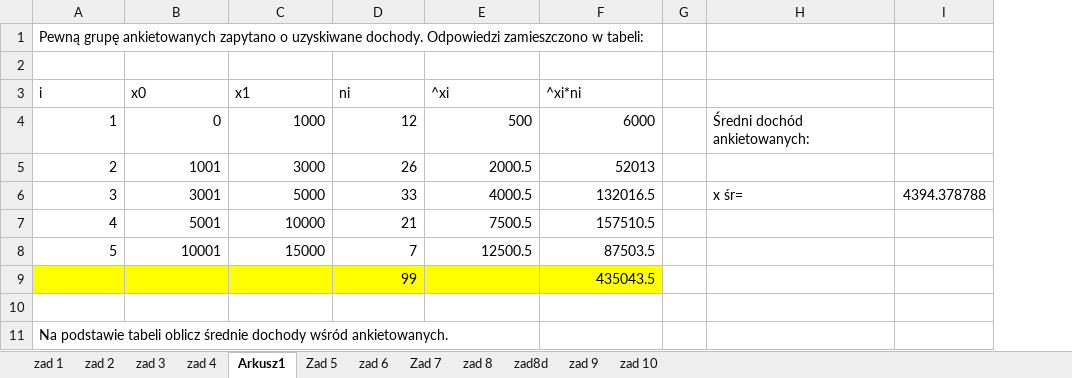
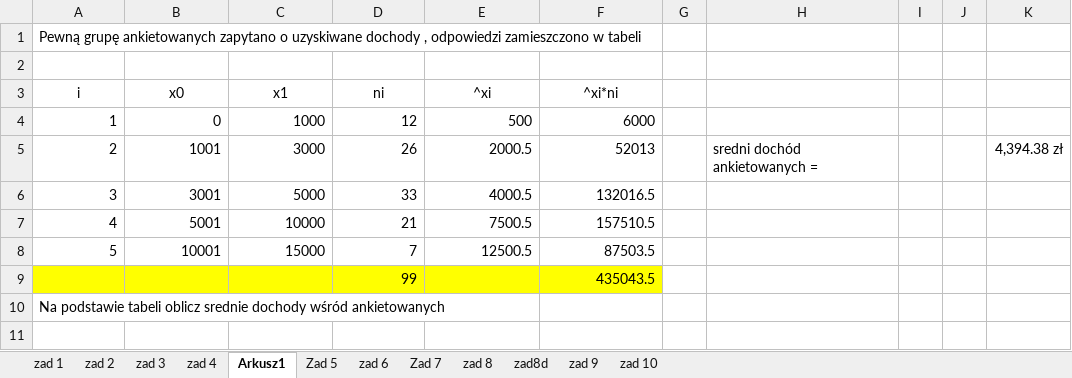
Before and after one commit to mlrs6/soie, an Excel workbook: zadania 2 - miary średnie.xlsx, sheet Arkusz1, drawn as a sheet; values as stored, in another font and other column widths than the file's, no borders; charts and pictures not drawn; removed rows and columns are numbered as before the commit, all else as after; the diff names each change by its address in the sheet, - before the commit and + after, or states it on an @@ line.

```diff
--- a/zadania 2 - miary średnie.xlsx (sheet Arkusz1)
+++ b/zadania 2 - miary średnie.xlsx (sheet Arkusz1)
-column H, rows 4-6: Średni dochód ankietowanych: |  | x śr=
-column I, row 6: 4394.378788
+column H, row 5: sredni dochód ankietowanych =
+column I, empty
+column J, empty
+column K, row 5: 4,394.38 zł
@@ column A (i) renumbered between rows 1 and 10 @@
-A3:F3 alignment: left
+A3:F3 alignment: center
-row 11: Na podstawie tabeli oblicz średnie dochody wśród ankietowanych.
```
Also changed, not shown: sheet zad 4, sheet Zad 7, sheet zad 1, sheet zad 3, sheet zad 6, formulas that keep their value, charts or pictures, 4 other files.
